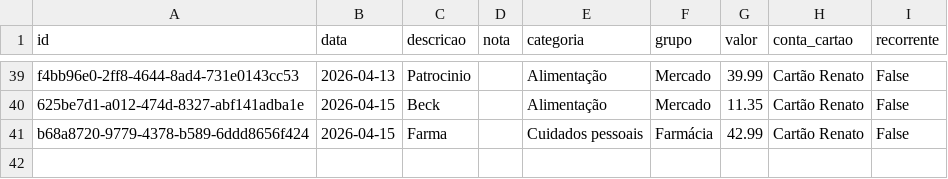
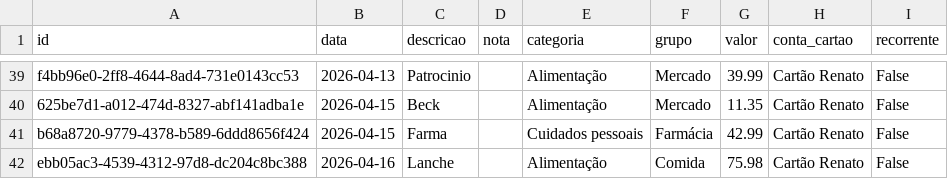
Before and after one commit to czrstar/finance-dashboard-zappro, a CSV file: data/monthly/transactions_2026-04.csv, drawn as a sheet; only a part is shown, gaps mark what is left out.

Commit message:
auto: update data/monthly/transactions_2026-04.csv

```diff
--- a/data/monthly/transactions_2026-04.csv
+++ b/data/monthly/transactions_2026-04.csv
@@ -41 +41,2 @@ f4bb96e0-2ff8-4644-8ad4-731e0143cc53,2026-04-13,Patrocinio,,Alimentação,Mercad
 b68a8720-9779-4378-b589-6ddd8656f424,2026-04-15,Farma,,Cuidados pessoais,Farmácia,42.99,Cartão Renato,False
+ebb05ac3-4539-4312-97d8-dc204c8bc388,2026-04-16,Lanche,,Alimentação,Comida,75.98,Cartão Renato,False
```
